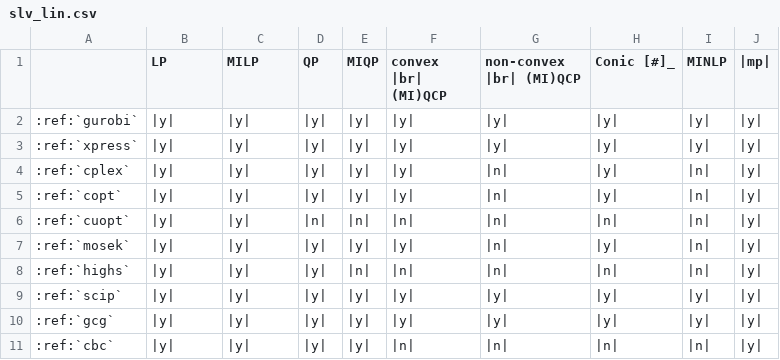
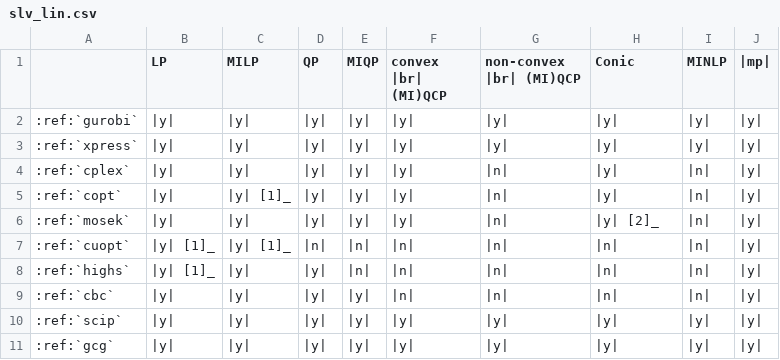
Before and after one commit to ampl/ampl.github.io, a CSV file: docs/source/solvers/_tables/slv_lin.csv, drawn as a sheet.

Commit message:
Solvers: add footnote about GPU-accelerated algorithms

```diff
--- a/docs/source/solvers/_tables/slv_lin.csv
+++ b/docs/source/solvers/_tables/slv_lin.csv
@@ -1,2 +1,2 @@
-,LP,MILP,QP,MIQP,convex |br| (MI)QCP,non-convex |br| (MI)QCP,Conic [#]_,MINLP, |mp|
+,LP,MILP,QP,MIQP,convex |br| (MI)QCP,non-convex |br| (MI)QCP,Conic,MINLP,|mp|
 :ref:`gurobi`,|y|,|y|,|y|,|y|,|y|,|y|,|y|,|y|,|y|
@@ -4,8 +4,8 @@
 :ref:`cplex`,|y|,|y|,|y|,|y|,|y|,|n|,|y|,|n|,|y|
-:ref:`copt`,|y|,|y|,|y|,|y|,|y|,|n|,|y|,|n|,|y|
-:ref:`cuopt`,|y|,|y|,|n|,|n|,|n|,|n|,|n|,|n|,|y|
-:ref:`mosek`,|y|,|y|,|y|,|y|,|y|,|n|,|y|,|n|,|y|
-:ref:`highs`,|y|,|y|,|y|,|n|,|n|,|n|,|n|,|n|,|y|
+:ref:`copt`,|y|,|y| [1]_,|y|,|y|,|y|,|n|,|y|,|n|,|y|
+:ref:`mosek`,|y|,|y|,|y|,|y|,|y|,|n|,|y| [2]_,|n|,|y|
+:ref:`cuopt`,|y| [1]_,|y| [1]_,|n|,|n|,|n|,|n|,|n|,|n|,|y|
+:ref:`highs`,|y| [1]_,|y|,|y|,|n|,|n|,|n|,|n|,|n|,|y|
+:ref:`cbc`,|y|,|y|,|y|,|y|,|n|,|n|,|n|,|n|,|y|
 :ref:`scip`,|y|,|y|,|y|,|y|,|y|,|y|,|y|,|y|,|y|
 :ref:`gcg`,|y|,|y|,|y|,|y|,|y|,|y|,|y|,|y|,|y|
-:ref:`cbc`,|y|,|y|,|y|,|y|,|n|,|n|,|n|,|n|,|y|
```
Also changed, not shown: 1 other file.
